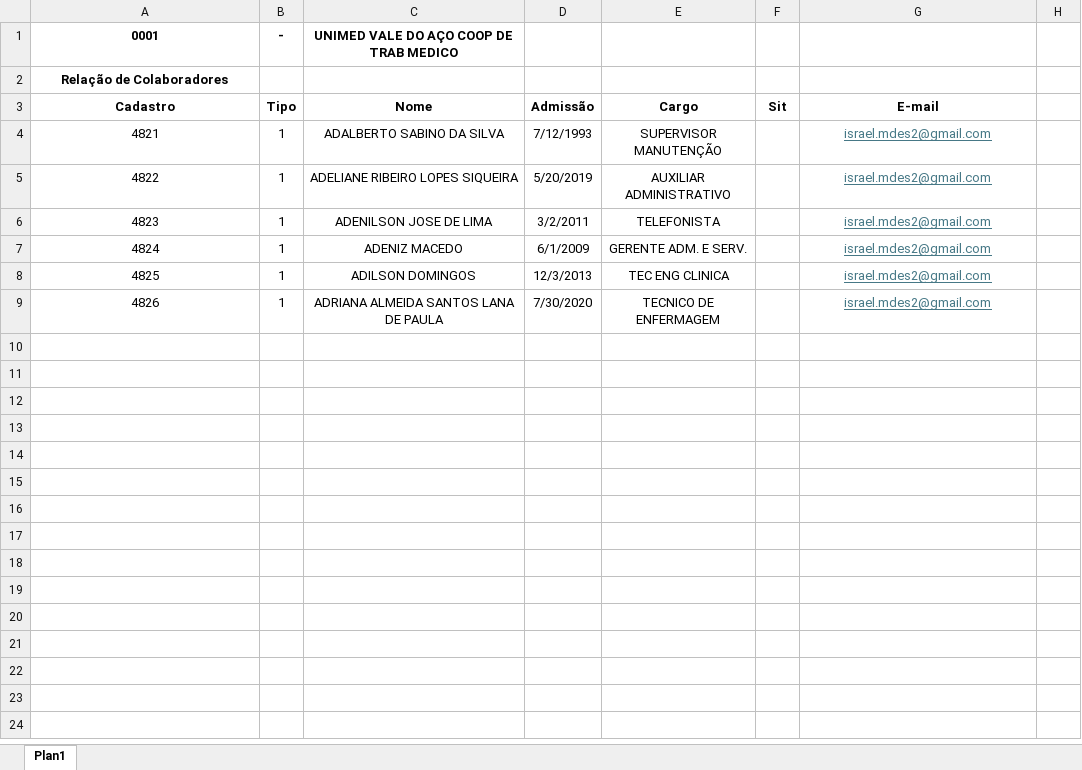
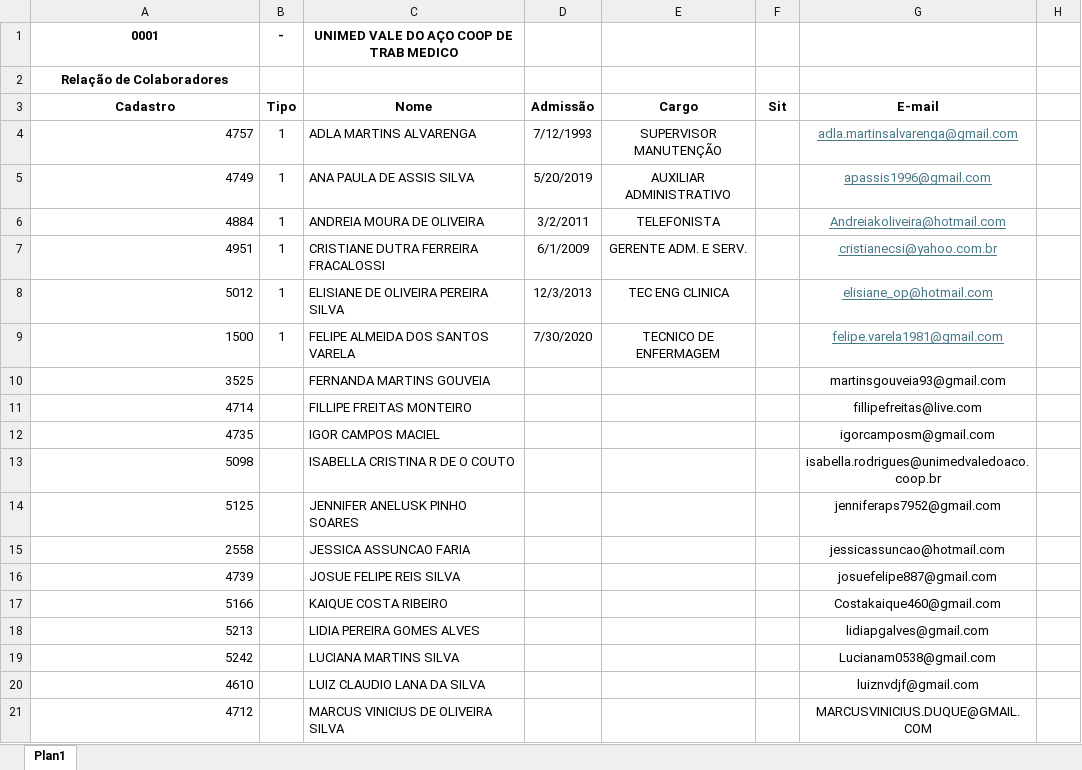
Before and after one commit to Israelmdes2/CataoPonto, an Excel workbook: data/colaboradores.xlsx, sheet Plan1, drawn as a sheet; only a part is shown; values as stored, in another font and other column widths than the file's, no borders; conditional formats not drawn; rows hold the shown columns only; the diff covers the shown part only; the diff names each change by its address in the sheet, - before the commit and + after, or states it on an @@ line.

Commit message:
feat(rpa): adiciona suporte ao modelo 001, encerramento via PID e cadencia anti-bloqueio nos emails
- Adiciona selecao do modelo 001 (Cartao Ponto Simples) e comandos senior-selecionar-001 e senior-fluxo-001
- Mapeia novos templates visuais universais de texto puro para campos Data Inicial e Data Final
- Ajusta regra de datas em Valores de Entrada para dia 20 do mes anterior a dia 19 do mes atual
- Implementa encerramento automatico do Senior Desktop via PID logo apos salvar o PDF consolidado e comando senior-fechar
- Adiciona cadencia configuravel (EMAIL_INTERVALO_SEGUNDOS), validacao de e-mail e retry 4xx contra bloqueio Microsoft 365
- Atualiza planilha de colaboradores e documentacao de comandos em Comandos.txt

```diff
--- a/data/colaboradores.xlsx (sheet Plan1)
+++ b/data/colaboradores.xlsx (sheet Plan1)
-A4: 4821
+A4: 4757
-A4:A9 alignment: center
+A4:A9 alignment: right
-C4: ADALBERTO SABINO DA SILVA
+C4: ADLA MARTINS ALVARENGA
-C4:C9 alignment: center
+C4:C9 alignment: left
-G4: israel.mdes2@gmail.com
+G4: adla.martinsalvarenga@gmail.com
-A5: 4822
+A5: 4749
-C5: ADELIANE RIBEIRO LOPES SIQUEIRA
+C5: ANA PAULA DE ASSIS SILVA
-G5: israel.mdes2@gmail.com
+G5: apassis1996@gmail.com
-A6: 4823
+A6: 4884
-C6: ADENILSON JOSE DE LIMA
+C6: ANDREIA MOURA DE OLIVEIRA
-G6: israel.mdes2@gmail.com
+G6: Andreiakoliveira@hotmail.com
-A7: 4824
+A7: 4951
-C7: ADENIZ MACEDO
+C7: CRISTIANE DUTRA FERREIRA FRACALOSSI
-G7: israel.mdes2@gmail.com
+G7: cristianecsi@yahoo.com.br
-A8: 4825
+A8: 5012
-C8: ADILSON DOMINGOS
+C8: ELISIANE DE OLIVEIRA PEREIRA SILVA
-G8: israel.mdes2@gmail.com
+G8: elisiane_op@hotmail.com
-A9: 4826
+A9: 1500
-C9: ADRIANA ALMEIDA SANTOS LANA DE PAULA
+C9: FELIPE ALMEIDA DOS SANTOS VARELA
-G9: israel.mdes2@gmail.com
+G9: felipe.varela1981@gmail.com
+row 10: 3525 |  | FERNANDA MARTINS GOUVEIA |  |  |  | martinsgouveia93@gmail.com
+row 11: 4714 |  | FILLIPE FREITAS MONTEIRO |  |  |  | fillipefreitas@live.com
+row 12: 4735 |  | IGOR CAMPOS MACIEL |  |  |  | igorcamposm@gmail.com
+row 13: 5098 |  | ISABELLA CRISTINA R DE O COUTO |  |  |  | isabella.rodrigues@unimedvaledoaco.coop.br
+row 14: 5125 |  | JENNIFER ANELUSK PINHO SOARES |  |  |  | jenniferaps7952@gmail.com
+row 15: 2558 |  | JESSICA ASSUNCAO FARIA |  |  |  | jessicassuncao@hotmail.com
+row 16: 4739 |  | JOSUE FELIPE REIS SILVA |  |  |  | josuefelipe887@gmail.com
+row 17: 5166 |  | KAIQUE COSTA RIBEIRO |  |  |  | Costakaique460@gmail.com
+row 18: 5213 |  | LIDIA PEREIRA GOMES ALVES |  |  |  | lidiapgalves@gmail.com
+row 19: 5242 |  | LUCIANA MARTINS SILVA |  |  |  | Lucianam0538@gmail.com
+row 20: 4610 |  | LUIZ CLAUDIO LANA DA SILVA |  |  |  | luiznvdjf@gmail.com
+row 21: 4712 |  | MARCUS VINICIUS DE OLIVEIRA SILVA |  |  |  | MARCUSVINICIUS.DUQUE@GMAIL.COM
```
Also changed, not shown: 8 added rows elsewhere in this sheet, 18 other files.
